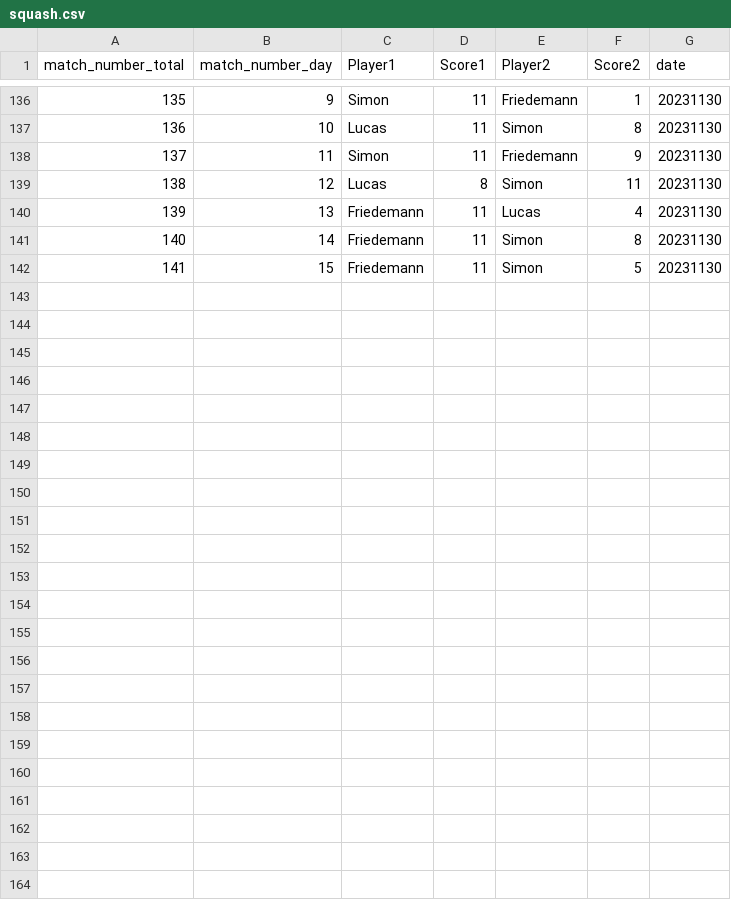
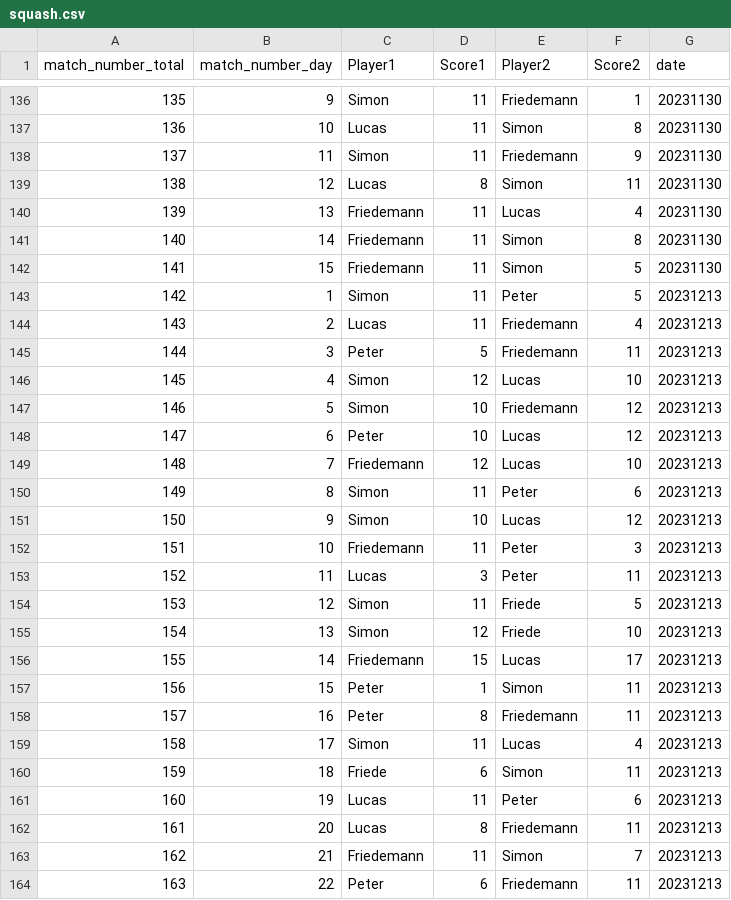
Before and after one commit to luchaf/squashextreme, a CSV file: match_results/squash.csv, drawn as a sheet; only a part is shown, gaps mark what is left out.

Commit message:
matches 20231213

```diff
--- a/match_results/squash.csv
+++ b/match_results/squash.csv
@@ -142 +142,23 @@ match_number_total,match_number_day,Player1,Score1,Player2,Score2,date
 141,15,Friedemann,11,Simon,5,20231130
+142,1,Simon,11,Peter,5,20231213
+143,2,Lucas,11,Friedemann,4,20231213
+144,3,Peter,5,Friedemann,11,20231213
+145,4,Simon,12,Lucas,10,20231213
+146,5,Simon,10,Friedemann,12,20231213
+147,6,Peter,10,Lucas,12,20231213
+148,7,Friedemann,12,Lucas,10,20231213
+149,8,Simon,11,Peter,6,20231213
+150,9,Simon,10,Lucas,12,20231213
+151,10,Friedemann,11,Peter,3,20231213
+152,11,Lucas,3,Peter,11,20231213
+153,12,Simon,11,Friede,5,20231213
+154,13,Simon,12,Friede,10,20231213
+155,14,Friedemann,15,Lucas,17,20231213
+156,15,Peter,1,Simon,11,20231213
+157,16,Peter,8,Friedemann,11,20231213
+158,17,Simon,11,Lucas,4,20231213
+159,18,Friede,6,Simon,11,20231213
+160,19,Lucas,11,Peter,6,20231213
+161,20,Lucas,8,Friedemann,11,20231213
+162,21,Friedemann,11,Simon,7,20231213
+163,22,Peter,6,Friedemann,11,20231213
```
